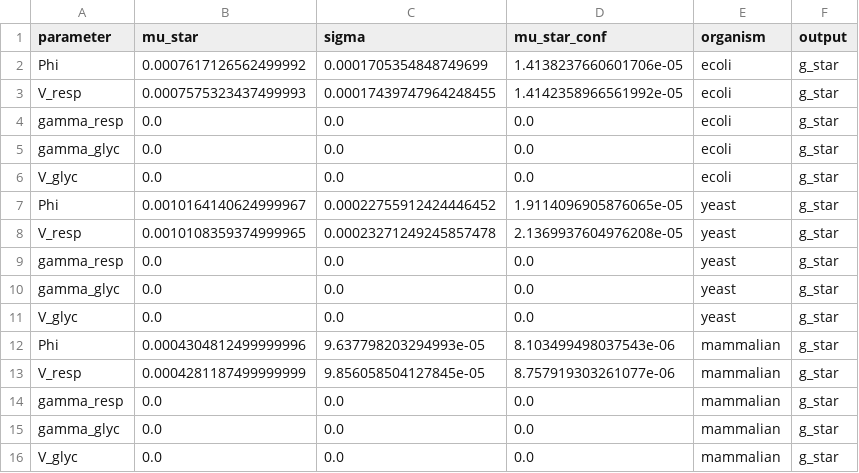
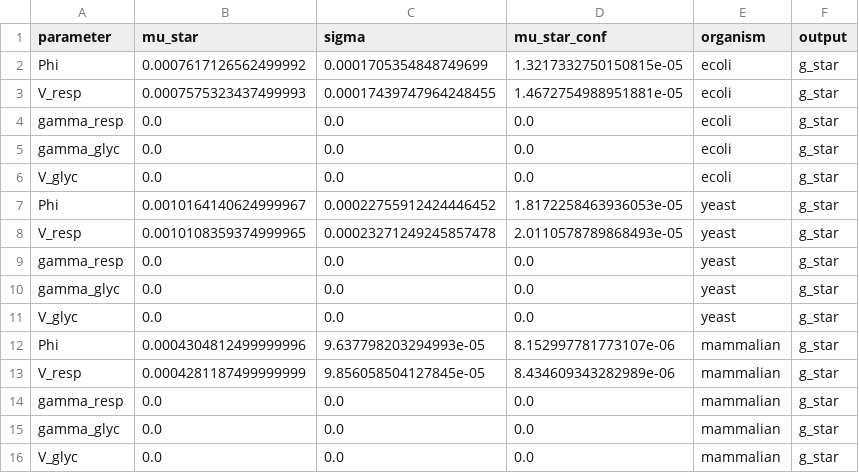
Before and after one commit to reletz/KDS-WarburgEffect, a CSV file: results/morris_gstar.csv, drawn as a sheet.

```diff
--- a/results/morris_gstar.csv
+++ b/results/morris_gstar.csv
@@ -1,4 +1,4 @@
 parameter,mu_star,sigma,mu_star_conf,organism,output
-Phi,0.0007617126562499992,0.0001705354848749699,1.4138237660601706e-05,ecoli,g_star
-V_resp,0.0007575323437499993,0.00017439747964248455,1.4142358966561992e-05,ecoli,g_star
+Phi,0.0007617126562499992,0.0001705354848749699,1.3217332750150815e-05,ecoli,g_star
+V_resp,0.0007575323437499993,0.00017439747964248455,1.4672754988951881e-05,ecoli,g_star
 gamma_resp,0.0,0.0,0.0,ecoli,g_star
@@ -6,4 +6,4 @@ gamma_glyc,0.0,0.0,0.0,ecoli,g_star
 V_glyc,0.0,0.0,0.0,ecoli,g_star
-Phi,0.0010164140624999967,0.00022755912424446452,1.9114096905876065e-05,yeast,g_star
-V_resp,0.0010108359374999965,0.00023271249245857478,2.1369937604976208e-05,yeast,g_star
+Phi,0.0010164140624999967,0.00022755912424446452,1.8172258463936053e-05,yeast,g_star
+V_resp,0.0010108359374999965,0.00023271249245857478,2.0110578789868493e-05,yeast,g_star
 gamma_resp,0.0,0.0,0.0,yeast,g_star
@@ -11,4 +11,4 @@ gamma_glyc,0.0,0.0,0.0,yeast,g_star
 V_glyc,0.0,0.0,0.0,yeast,g_star
-Phi,0.0004304812499999996,9.637798203294993e-05,8.103499498037543e-06,mammalian,g_star
-V_resp,0.0004281187499999999,9.856058504127845e-05,8.757919303261077e-06,mammalian,g_star
+Phi,0.0004304812499999996,9.637798203294993e-05,8.152997781773107e-06,mammalian,g_star
+V_resp,0.0004281187499999999,9.856058504127845e-05,8.434609343282989e-06,mammalian,g_star
 gamma_resp,0.0,0.0,0.0,mammalian,g_star
```
Also changed, not shown: results/morris_margin.csv, 19 other files.
